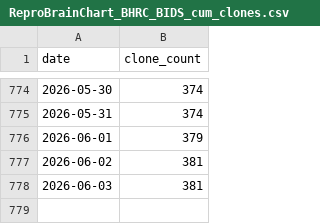
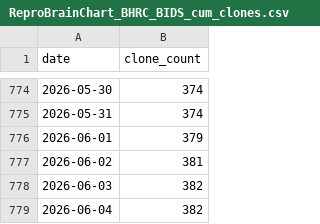
Before and after one commit to ReproBrainChart/ReproBrainChart.github.io, a CSV file: _data/clone-tracking/cumulative/ReproBrainChart_BHRC_BIDS_cum_clones.csv, drawn as a sheet; only a part is shown, gaps mark what is left out.

```diff
--- a/_data/clone-tracking/cumulative/ReproBrainChart_BHRC_BIDS_cum_clones.csv
+++ b/_data/clone-tracking/cumulative/ReproBrainChart_BHRC_BIDS_cum_clones.csv
@@ -777,2 +777,3 @@ date,clone_count
 2026-06-02,381
-2026-06-03,381
+2026-06-03,382
+2026-06-04,382
```
Also changed, not shown: _data/clone-tracking/cumulative/ReproBrainChart_BHRC_CPAC_cum_clones.csv, _data/clone-tracking/cumulative/ReproBrainChart_BHRC_FreeSurfer_cum_clones.csv, 28 other files.
